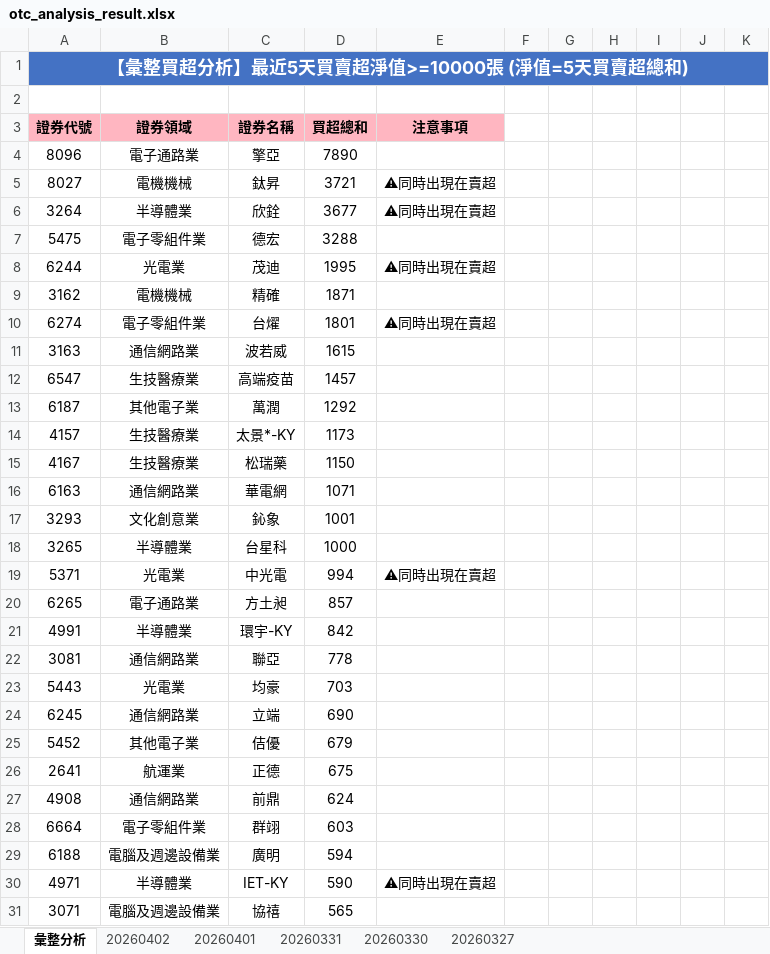
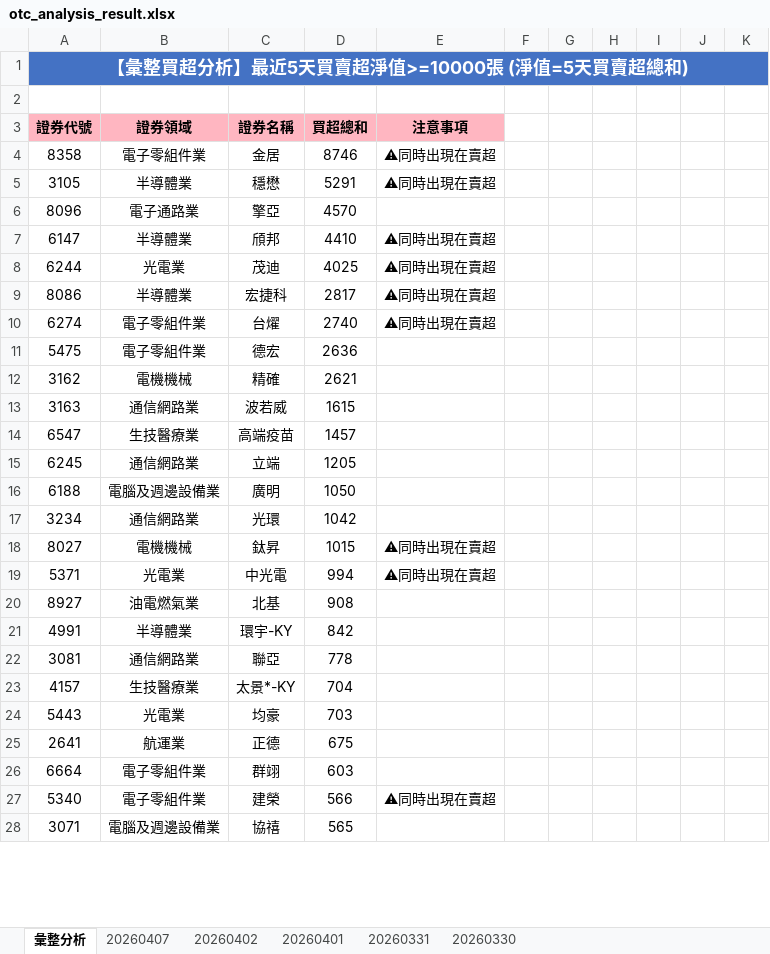
Before and after one commit to ccupcpop/GetDailyStock, an Excel workbook: StockInfo/otc_analysis_result.xlsx, sheet 彙整分析, drawn as a sheet; only a part is shown; values as stored, in another font and other column widths than the file's, no borders; removed rows and columns are numbered as before the commit, all else as after; the diff covers the shown part only; the diff names each change by its address in the sheet, - before the commit and + after, or states it on an @@ line.

```diff
--- a/StockInfo/otc_analysis_result.xlsx (sheet 彙整分析)
+++ b/StockInfo/otc_analysis_result.xlsx (sheet 彙整分析)
-sheet tab: 20260327
+sheet tab: 20260407
+row 4: 8358 | 電子零組件業 | 金居 | 8746 | ⚠同時出現在賣超
+row 5: 3105 | 半導體業 | 穩懋 | 5291 | ⚠同時出現在賣超
-D6: 7890
+D6: 4570
-row 5: 8027 | 電機機械 | 鈦昇 | 3721 | ⚠同時出現在賣超
-row 6: 3264 | 半導體業 | 欣銓 | 3677 | ⚠同時出現在賣超
-row 7: 5475 | 電子零組件業 | 德宏 | 3288
+row 7: 6147 | 半導體業 | 頎邦 | 4410 | ⚠同時出現在賣超
-D8: 1995
+D8: 4025
-row 9: 3162 | 電機機械 | 精確 | 1871
+row 9: 8086 | 半導體業 | 宏捷科 | 2817 | ⚠同時出現在賣超
-D10: 1801
+D10: 2740
+row 11: 5475 | 電子零組件業 | 德宏 | 2636
+row 12: 3162 | 電機機械 | 精確 | 2621
-row 13: 6187 | 其他電子業 | 萬潤 | 1292
-row 14: 4157 | 生技醫療業 | 太景*-KY | 1173
-row 15: 4167 | 生技醫療業 | 松瑞藥 | 1150
-row 16: 6163 | 通信網路業 | 華電網 | 1071
-row 17: 3293 | 文化創意業 | 鈊象 | 1001
-row 18: 3265 | 半導體業 | 台星科 | 1000
+row 15: 6245 | 通信網路業 | 立端 | 1205
+row 16: 6188 | 電腦及週邊設備業 | 廣明 | 1050
+row 17: 3234 | 通信網路業 | 光環 | 1042
+row 18: 8027 | 電機機械 | 鈦昇 | 1015 | ⚠同時出現在賣超
-row 20: 6265 | 電子通路業 | 方土昶 | 857
+row 20: 8927 | 油電燃氣業 | 北基 | 908
+row 23: 4157 | 生技醫療業 | 太景*-KY | 704
-row 24: 6245 | 通信網路業 | 立端 | 690
-row 25: 5452 | 其他電子業 | 佶優 | 679
-row 27: 4908 | 通信網路業 | 前鼎 | 624
-row 29: 6188 | 電腦及週邊設備業 | 廣明 | 594
-row 30: 4971 | 半導體業 | IET-KY | 590 | ⚠同時出現在賣超
+row 27: 5340 | 電子零組件業 | 建榮 | 566 | ⚠同時出現在賣超
```
Also changed, not shown: 51 added rows, 48 removed rows, 1 moved row and 44 edited cells elsewhere in this sheet, sheet 20260402, StockInfo/tse_analysis_result.xlsx, 12 other files.
